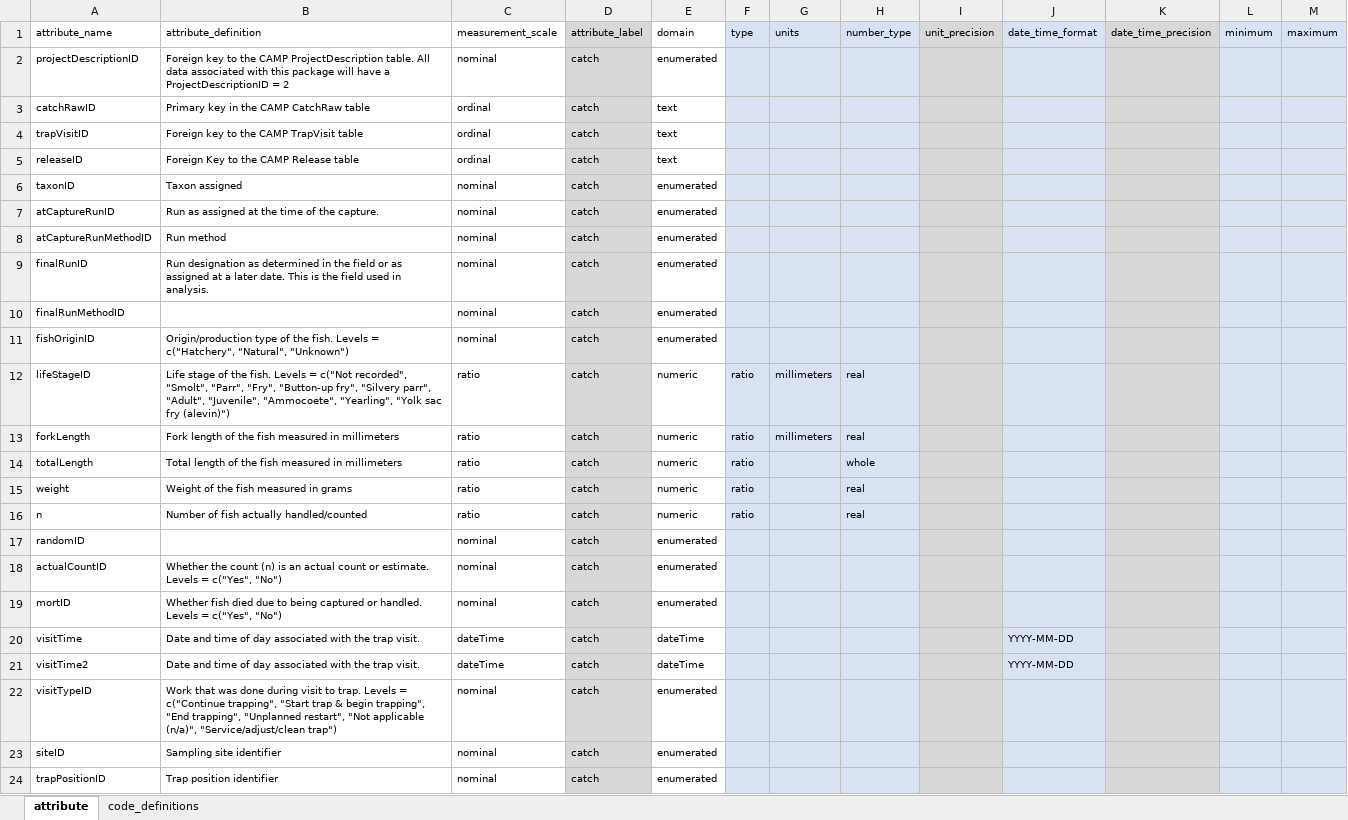
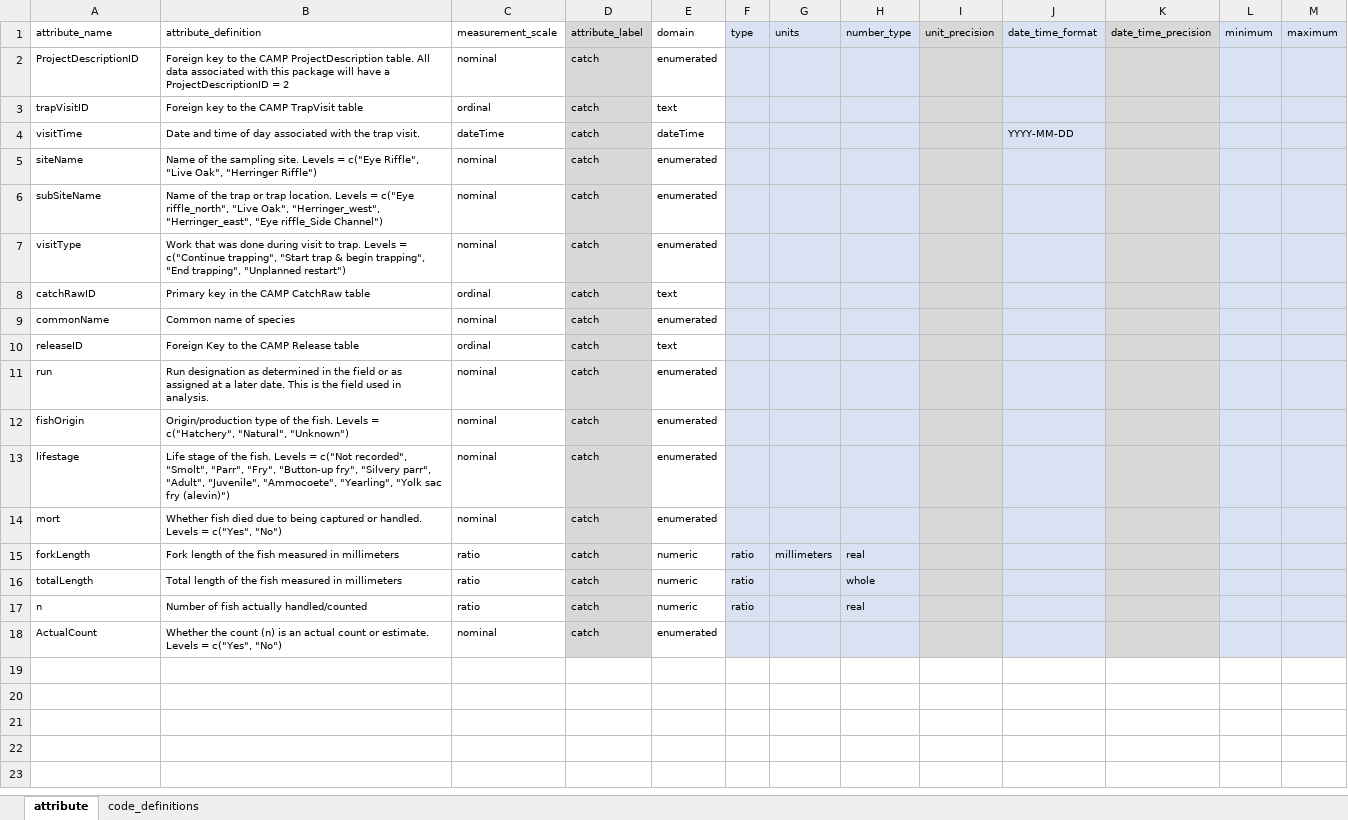
Before and after one commit to SRJPE/jpe-feather-edi, an Excel workbook: data-raw/metadata/feather_catch_metadata.xlsx, sheet attribute, drawn as a sheet; values as stored, in another font and other column widths than the file's, no borders; removed rows and columns are numbered as before the commit, all else as after; the diff names each change by its address in the sheet, - before the commit and + after, or states it on an @@ line.

Commit message:
deletes wrong metadata files, removes old code from clean_data.R, and updates feather_catch_metadata.xlsx

```diff
--- a/data-raw/metadata/feather_catch_metadata.xlsx (sheet attribute)
+++ b/data-raw/metadata/feather_catch_metadata.xlsx (sheet attribute)
-A2 (attribute_name): projectDescriptionID
+A2 (attribute_name): ProjectDescriptionID
@@ row 4 moved to row 3: trapVisitID @@
@@ row 20 moved to row 4: visitTime @@
+row 5: siteName | Name of the sampling site. Levels = c("Eye Riffle", "Live Oak", "Herringer Riffle") | nominal | catch | enumerated
+row 6: subSiteName | Name of the trap or trap location. Levels = c("Eye riffle_north", "Live Oak", "Herringer_west", "Herringer_east", "Eye riffle_Side Channel") | nominal | catch | enumerated
+row 7: visitType | Work that was done during visit to trap. Levels = c("Continue trapping", "Start trap & begin trapping", "End trapping", "Unplanned restart") | nominal | catch | enumerated
+row 9: commonName | Common name of species | nominal | catch | enumerated
-row 6: taxonID | Taxon assigned | nominal | catch | enumerated
-row 7: atCaptureRunID | Run as assigned at the time of the capture. | nominal | catch | enumerated
-row 8: atCaptureRunMethodID | Run method | nominal | catch | enumerated
-A11 (attribute_name): finalRunID
+A11 (attribute_name): run
-row 10: finalRunMethodID |  | nominal | catch | enumerated
-A12 (attribute_name): fishOriginID
+A12 (attribute_name): fishOrigin
-row 12: lifeStageID | Life stage of the fish. Levels = c("Not recorded", "Smolt", "Parr", "Fry", "Button-up fry", "Silvery parr", "Adult", "Juvenile", "Ammocoete", "Yearling", "Yolk sac fry (alevin)") | ratio | catch | numeric | ratio | millimeters | real
+row 13: lifestage | Life stage of the fish. Levels = c("Not recorded", "Smolt", "Parr", "Fry", "Button-up fry", "Silvery parr", "Adult", "Juvenile", "Ammocoete", "Yearling", "Yolk sac fry (alevin)") | nominal | catch | enumerated
+row 14: mort | Whether fish died due to being captured or handled. Levels = c("Yes", "No") | nominal | catch | enumerated
-row 15: weight | Weight of the fish measured in grams | ratio | catch | numeric | ratio |  | real
-row 17: randomID |  | nominal | catch | enumerated
-A18 (attribute_name): actualCountID
+A18 (attribute_name): ActualCount
-row 19: mortID | Whether fish died due to being captured or handled. Levels = c("Yes", "No") | nominal | catch | enumerated
-row 21: visitTime2 | Date and time of day associated with the trap visit. | dateTime | catch | dateTime |  |  |  |  | YYYY-MM-DD
-row 22: visitTypeID | Work that was done during visit to trap. Levels = c("Continue trapping", "Start trap & begin trapping", "End trapping", "Unplanned restart", "Not applicable (n/a)", "Service/adjust/clean trap") | nominal | catch | enumerated
-row 23: siteID | Sampling site identifier | nominal | catch | enumerated
-row 24: trapPositionID | Trap position identifier | nominal | catch | enumerated
```
Also changed, not shown: 5 other files.
